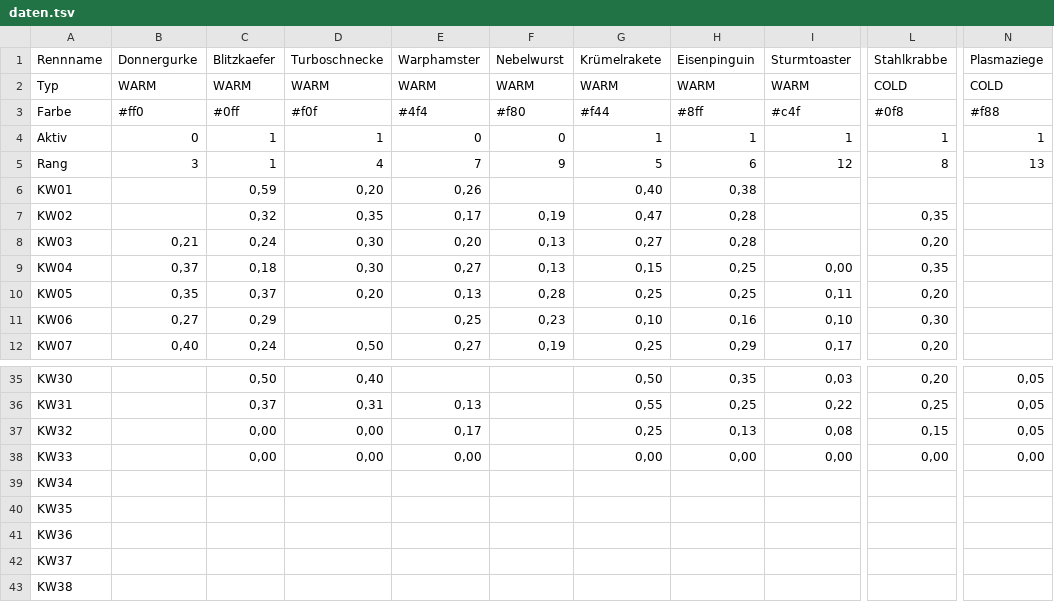
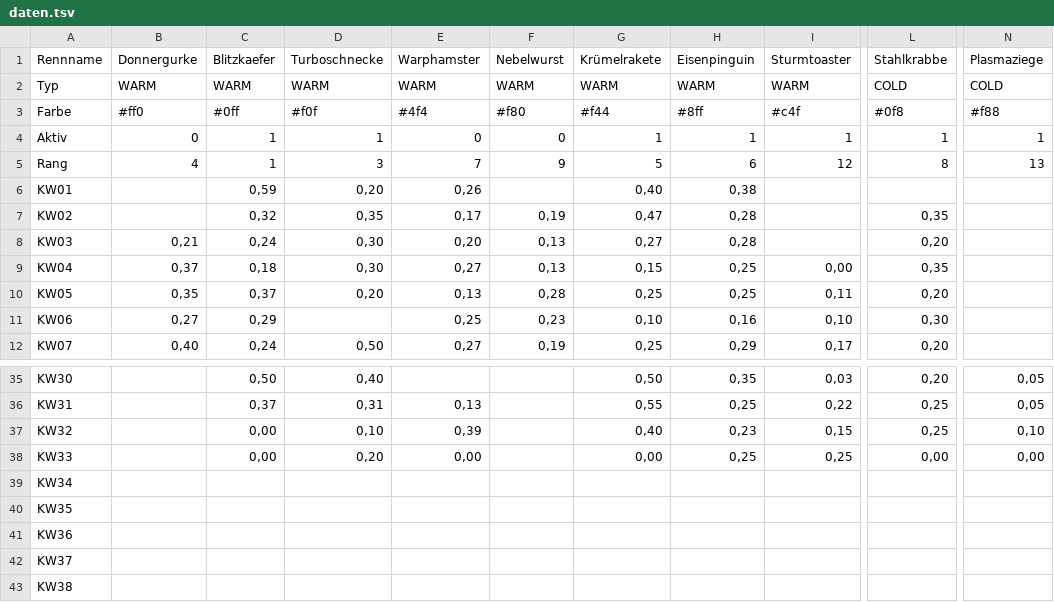
Before and after one commit to christianknoll-create/workflows, a TSV file: daten.tsv, drawn as a sheet; only a part is shown, gaps mark what is left out; the diff names each change by its address in the sheet, - before the commit and + after, or states it on an @@ line.

```diff
--- a/daten.tsv
+++ b/daten.tsv
-B5 (Donnergurke): 3
+B5 (Donnergurke): 4
-D5 (Turboschnecke): 4
+D5 (Turboschnecke): 3
-D37 (Turboschnecke): 0,00
+D37 (Turboschnecke): 0,10
-E37 (Warphamster): 0,17
+E37 (Warphamster): 0,39
-G37 (Krümelrakete): 0,25
+G37 (Krümelrakete): 0,40
-H37 (Eisenpinguin): 0,13
+H37 (Eisenpinguin): 0,23
-I37 (Sturmtoaster): 0,08
+I37 (Sturmtoaster): 0,15
-L37 (Stahlkrabbe): 0,15
+L37 (Stahlkrabbe): 0,25
-N37 (Plasmaziege): 0,05
+N37 (Plasmaziege): 0,10
-D38 (Turboschnecke): 0,00
+D38 (Turboschnecke): 0,20
-H38 (Eisenpinguin): 0,00
+H38 (Eisenpinguin): 0,25
-I38 (Sturmtoaster): 0,00
+I38 (Sturmtoaster): 0,25
```
